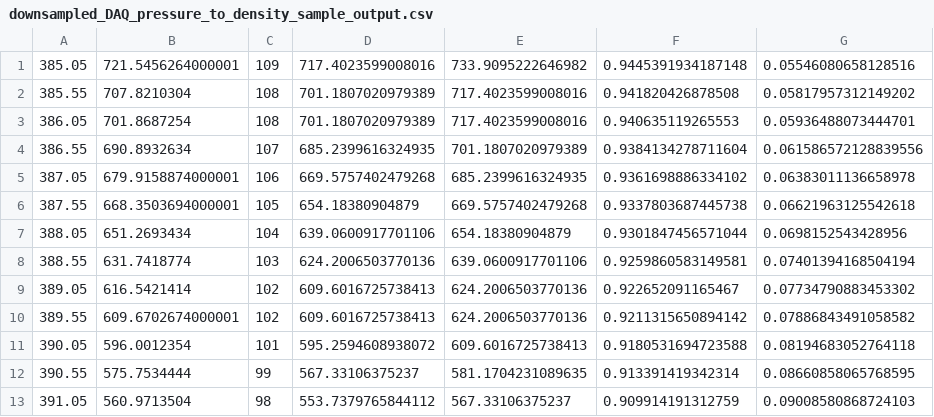
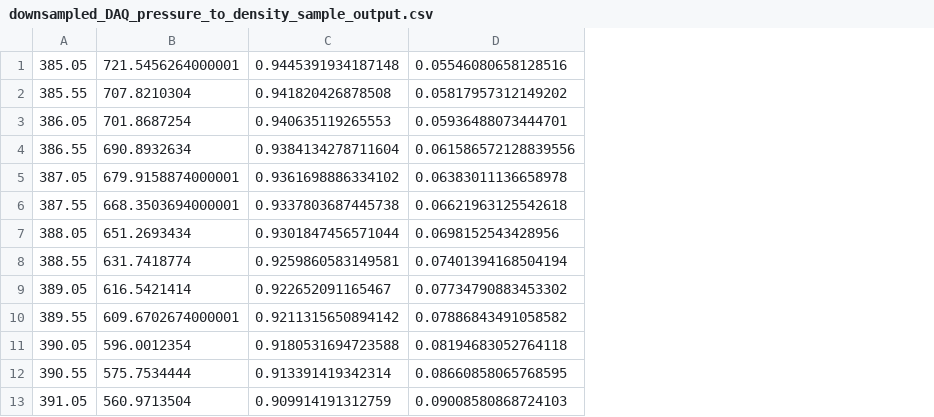
Before and after one commit to waterloo-rocketry/RSE-calculator, a CSV file: data/downsampled_DAQ_pressure_to_density_sample_output.csv, drawn as a sheet; only a part is shown; the diff names each change by its address in the sheet, - before the commit and + after, or states it on an @@ line.

```diff
--- a/data/downsampled_DAQ_pressure_to_density_sample_output.csv
+++ b/data/downsampled_DAQ_pressure_to_density_sample_output.csv
-column C, rows 1-13: 109 | 108 | 108 | 107 | 106 | 105 | 104 | 103 | 102 | 102 | 101 | 99 | 98
-column D, rows 1-13: 717.4023599008016 | 701.1807020979389 | 701.1807020979389 | 685.2399616324935 | 669.5757402479268 | 654.18380904879 | 639.0600917701106 | 624.2006503770136 | 609.6016725738413 | 609.6016725738413 | 595.2594608938072 | 567.33106375237 | 553.7379765844112
-column E, rows 1-13: 733.9095222646982 | 717.4023599008016 | 717.4023599008016 | 701.1807020979389 | 685.2399616324935 | 669.5757402479268 | 654.18380904879 | 639.0600917701106 | 624.2006503770136 | 624.2006503770136 | 609.6016725738413 | 581.1704231089635 | 567.33106375237
```
Also changed, not shown: 17 other files.
